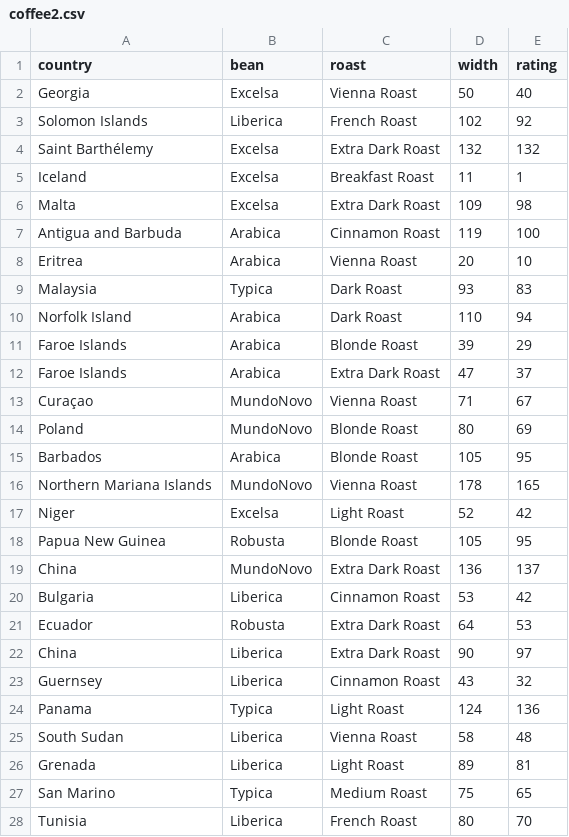
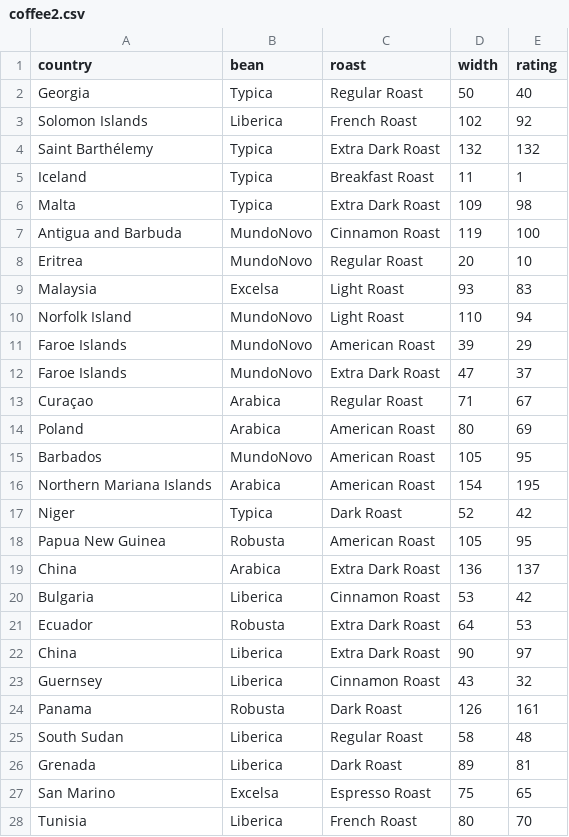
Before and after one commit to JefeThePug/Zorak-Coding-Challenges, a CSV file: building/08_DP_and_OOP-Knapsack/coffee2.csv, drawn as a sheet; only a part is shown; the diff covers the shown part only.

```diff
--- a/building/08_DP_and_OOP-Knapsack/coffee2.csv
+++ b/building/08_DP_and_OOP-Knapsack/coffee2.csv
@@ -1,20 +1,20 @@
 country,bean,roast,width,rating
-Georgia,Excelsa,Vienna Roast,50,40
+Georgia,Typica,Regular Roast,50,40
 Solomon Islands,Liberica,French Roast,102,92
-Saint Barthélemy,Excelsa,Extra Dark Roast,132,132
-Iceland,Excelsa,Breakfast Roast,11,1
-Malta,Excelsa,Extra Dark Roast,109,98
-Antigua and Barbuda,Arabica,Cinnamon Roast,119,100
-Eritrea,Arabica,Vienna Roast,20,10
-Malaysia,Typica,Dark Roast,93,83
-Norfolk Island,Arabica,Dark Roast,110,94
-Faroe Islands,Arabica,Blonde Roast,39,29
-Faroe Islands,Arabica,Extra Dark Roast,47,37
-Curaçao,MundoNovo,Vienna Roast,71,67
-Poland,MundoNovo,Blonde Roast,80,69
-Barbados,Arabica,Blonde Roast,105,95
-Northern Mariana Islands,MundoNovo,Vienna Roast,178,165
-Niger,Excelsa,Light Roast,52,42
-Papua New Guinea,Robusta,Blonde Roast,105,95
-China,MundoNovo,Extra Dark Roast,136,137
+Saint Barthélemy,Typica,Extra Dark Roast,132,132
+Iceland,Typica,Breakfast Roast,11,1
+Malta,Typica,Extra Dark Roast,109,98
+Antigua and Barbuda,MundoNovo,Cinnamon Roast,119,100
+Eritrea,MundoNovo,Regular Roast,20,10
+Malaysia,Excelsa,Light Roast,93,83
+Norfolk Island,MundoNovo,Light Roast,110,94
+Faroe Islands,MundoNovo,American Roast,39,29
+Faroe Islands,MundoNovo,Extra Dark Roast,47,37
+Curaçao,Arabica,Regular Roast,71,67
+Poland,Arabica,American Roast,80,69
+Barbados,MundoNovo,American Roast,105,95
+Northern Mariana Islands,Arabica,American Roast,154,195
+Niger,Typica,Dark Roast,52,42
+Papua New Guinea,Robusta,American Roast,105,95
+China,Arabica,Extra Dark Roast,136,137
 Bulgaria,Liberica,Cinnamon Roast,53,42
@@ -23,6 +23,6 @@ China,Liberica,Extra Dark Roast,90,97
 Guernsey,Liberica,Cinnamon Roast,43,32
-Panama,Typica,Light Roast,124,136
-South Sudan,Liberica,Vienna Roast,58,48
-Grenada,Liberica,Light Roast,89,81
-San Marino,Typica,Medium Roast,75,65
+Panama,Robusta,Dark Roast,126,161
+South Sudan,Liberica,Regular Roast,58,48
+Grenada,Liberica,Dark Roast,89,81
+San Marino,Excelsa,Espresso Roast,75,65
 Tunisia,Liberica,French Roast,80,70
```
Also changed, not shown: 4 added rows, 4 removed rows and 88 edited cells elsewhere in this file, 4 other files.
